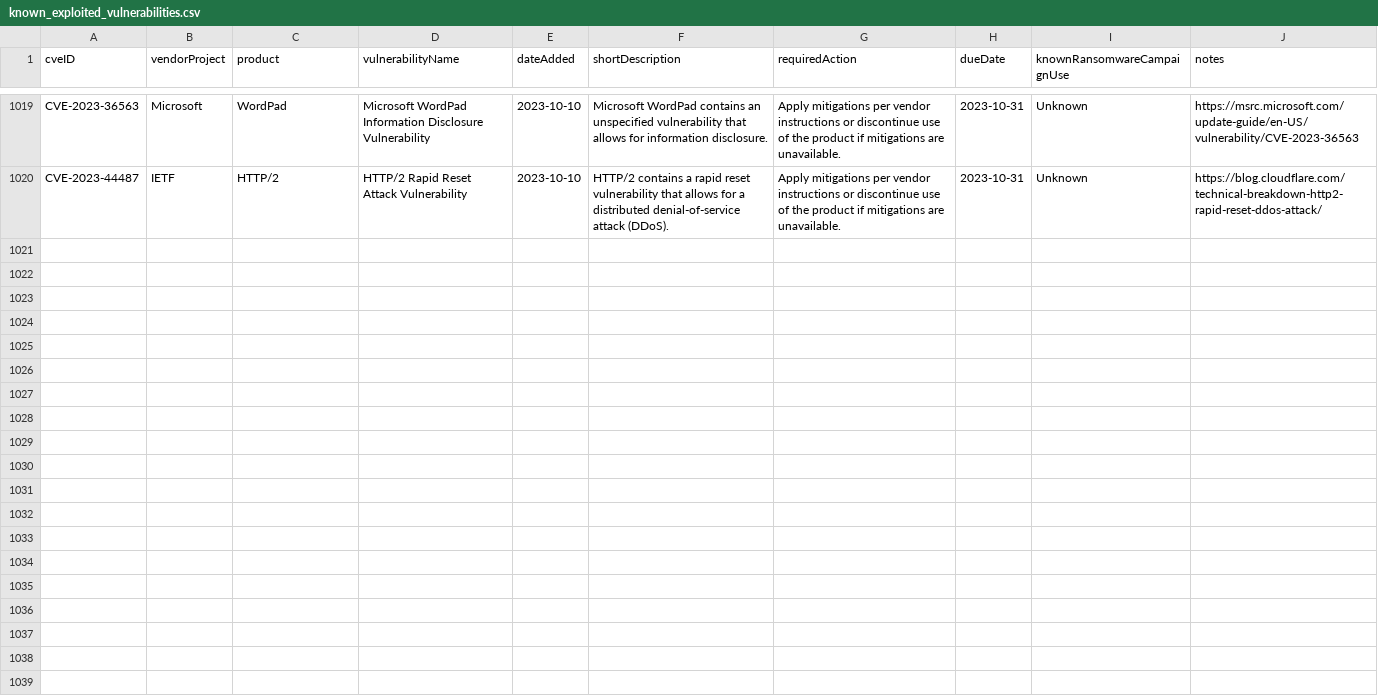
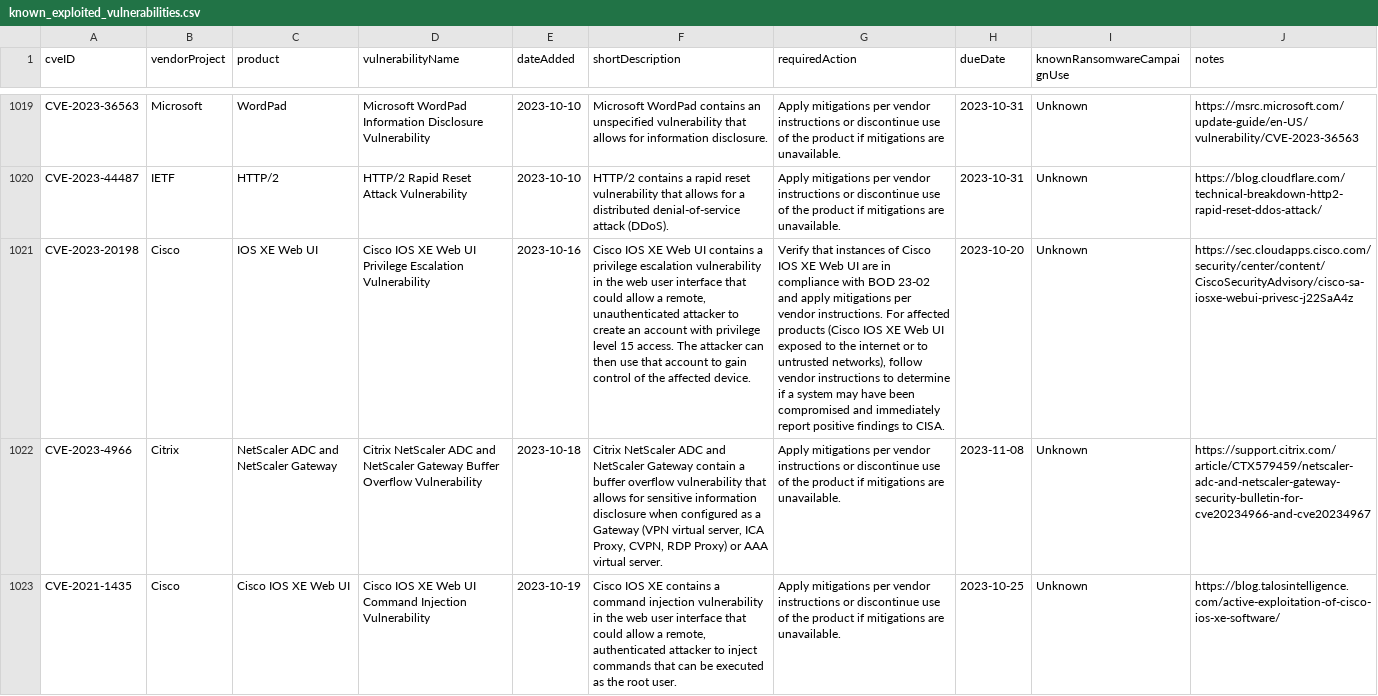
Before and after one commit to e-m-b-a/emba, a CSV file: config/known_exploited_vulnerabilities.csv, drawn as a sheet; only a part is shown, gaps mark what is left out; the diff names each change by its address in the sheet, - before the commit and + after, or states it on an @@ line.

Commit message:
Update CISA known exploited vulnerability database

```diff
--- a/config/known_exploited_vulnerabilities.csv
+++ b/config/known_exploited_vulnerabilities.csv
+row 1021: CVE-2023-20198 | Cisco | IOS XE Web UI | Cisco IOS XE Web UI Privilege Escalation Vulnerability | 2023-10-16 | Cisco IOS XE Web UI contains a privilege escalation vulnerability in the web user interface that could allow a remote, unauthenticated attacker to create an account with privilege level 15 access. The attacker can then use that account to gain control of the affected device. | Verify that instances of Cisco IOS XE Web UI are in compliance with BOD 23-02 and apply mitigations per vendor instructions. For affected products (Cisco IOS XE Web UI exposed to the internet or to untrusted networks), follow vendor instructions to determine if a system may have been compromised and immediately report positive findings to CISA. | 2023-10-20 | Unknown | https://sec.cloudapps.cisco.com/security/center/content/CiscoSecurityAdvisory/cisco-sa-iosxe-webui-privesc-j22SaA4z
+row 1022: CVE-2023-4966 | Citrix | NetScaler ADC and NetScaler Gateway | Citrix NetScaler ADC and NetScaler Gateway Buffer Overflow Vulnerability | 2023-10-18 | Citrix NetScaler ADC and NetScaler Gateway contain a buffer overflow vulnerability that allows for sensitive information disclosure when configured as a Gateway (VPN virtual server, ICA Proxy, CVPN, RDP Proxy) or AAA virtual server. | Apply mitigations per vendor instructions or discontinue use of the product if mitigations are unavailable. | 2023-11-08 | Unknown | https://support.citrix.com/article/CTX579459/netscaler-adc-and-netscaler-gateway-security-bulletin-for-cve20234966-and-cve20234967
+row 1023: CVE-2021-1435 | Cisco | Cisco IOS XE Web UI | Cisco IOS XE Web UI Command Injection Vulnerability | 2023-10-19 | Cisco IOS XE contains a command injection vulnerability in the web user interface that could allow a remote, authenticated attacker to inject commands that can be executed as the root user. | Apply mitigations per vendor instructions or discontinue use of the product if mitigations are unavailable. | 2023-10-25 | Unknown | https://blog.talosintelligence.com/active-exploitation-of-cisco-ios-xe-software/
```
